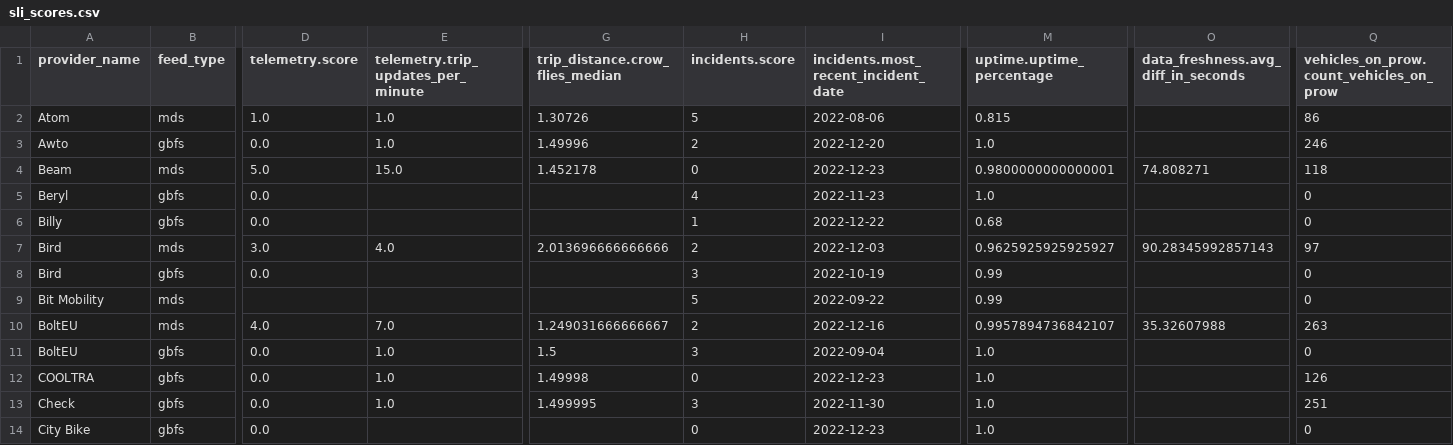
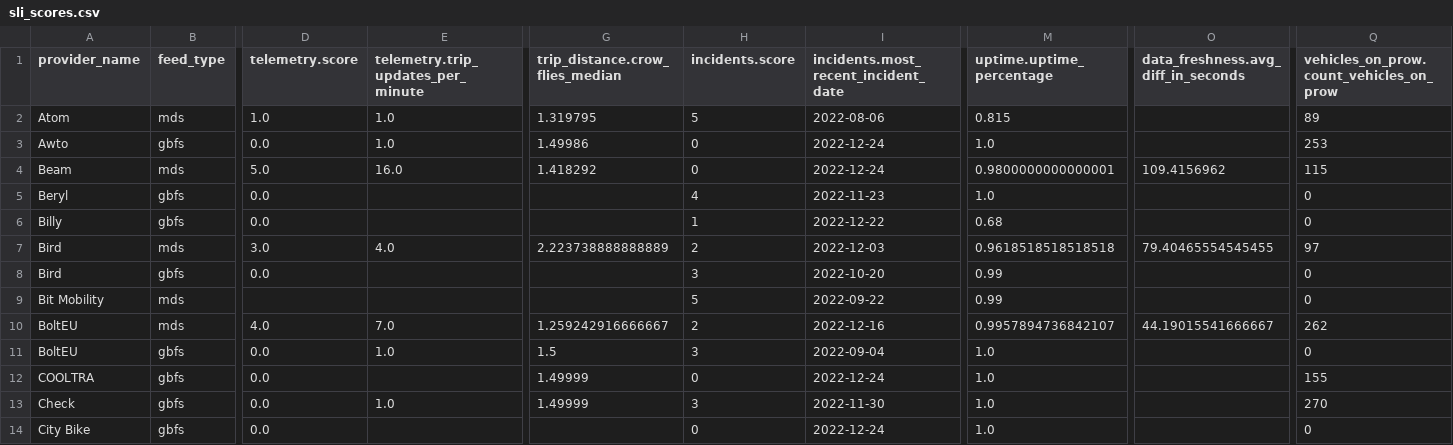
Before and after one commit to vianova-io/sli_feeds, a CSV file: sli_scores.csv, drawn as a sheet; only a part is shown, gaps mark what is left out; the diff covers the shown part only; the diff names each change by its address in the sheet, - before the commit and + after, or states it on an @@ line.

Commit message:
feat: new version of feeds SLI

```diff
--- a/sli_scores.csv
+++ b/sli_scores.csv
-G2 (trip_distance.crow_flies_median): 1.30726
+G2 (trip_distance.crow_flies_median): 1.319795
-Q2: 86
+Q2: 89
-G3 (trip_distance.crow_flies_median): 1.49996
+G3 (trip_distance.crow_flies_median): 1.49986
-H3 (incidents.score): 2
+H3 (incidents.score): 0
-I3: 2022-12-20
+I3: 2022-12-24
-Q3: 246
+Q3: 253
-E4: 15.0
+E4: 16.0
-G4 (trip_distance.crow_flies_median): 1.452178
+G4 (trip_distance.crow_flies_median): 1.418292
-I4: 2022-12-23
+I4: 2022-12-24
-O4: 74.808271
+O4: 109.4156962
-Q4: 118
+Q4: 115
-G7 (trip_distance.crow_flies_median): 2.013696666666666
+G7 (trip_distance.crow_flies_median): 2.223738888888889
-M7 (uptime.uptime_percentage): 0.9625925925925927
+M7 (uptime.uptime_percentage): 0.9618518518518518
-O7: 90.28345992857143
+O7: 79.40465554545455
-I8: 2022-10-19
+I8: 2022-10-20
-G10 (trip_distance.crow_flies_median): 1.249031666666667
+G10 (trip_distance.crow_flies_median): 1.259242916666667
-O10: 35.32607988
+O10: 44.19015541666667
-Q10: 263
+Q10: 262
-E12: 1.0
+E12: (empty)
-G12 (trip_distance.crow_flies_median): 1.49998
+G12 (trip_distance.crow_flies_median): 1.49999
-I12: 2022-12-23
+I12: 2022-12-24
-Q12: 126
+Q12: 155
-G13 (trip_distance.crow_flies_median): 1.499995
+G13 (trip_distance.crow_flies_median): 1.49999
-Q13: 251
+Q13: 270
-I14: 2022-12-23
+I14: 2022-12-24
```
Also changed, not shown: 113 edited cells elsewhere in this file, 1 other file.
